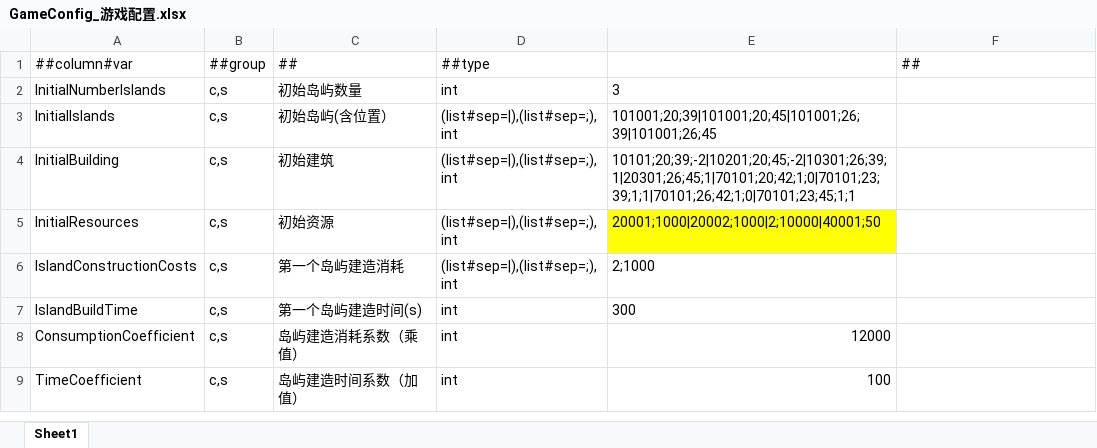
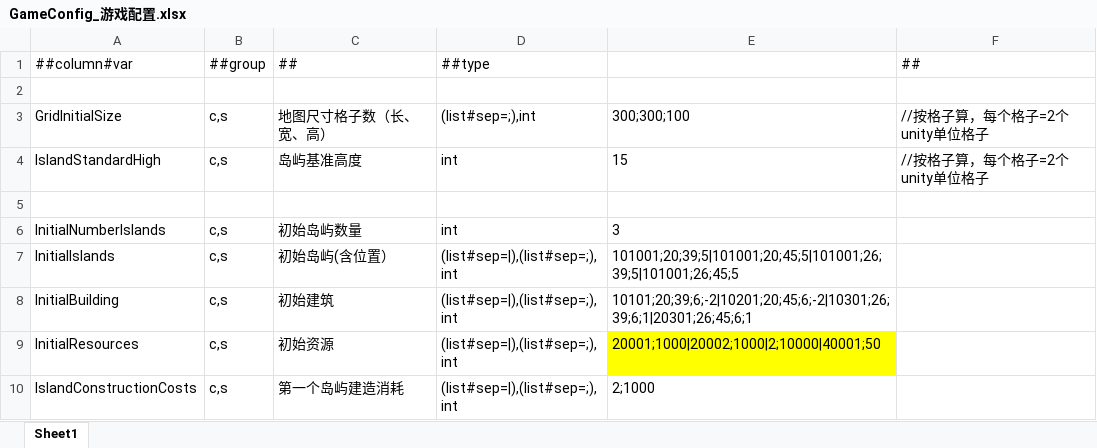
Before and after one commit to leonsirui/AI-Unity-Framework, an Excel workbook: LubanTools/DesignerConfigs/Datas/GameConfig_游戏配置.xlsx, sheet Sheet1, drawn as a sheet; only a part is shown; the shorter side is filled out with more unchanged rows; values as stored, in another font and other column widths than the file's, no borders; addresses are those after the commit; the diff names each change by its address in the sheet, - before the commit and + after, or states it on an @@ line.

```diff
--- a/LubanTools/DesignerConfigs/Datas/GameConfig_游戏配置.xlsx (sheet Sheet1)
+++ b/LubanTools/DesignerConfigs/Datas/GameConfig_游戏配置.xlsx (sheet Sheet1)
+row 2: (empty)
+row 3: GridInitialSize | c,s | 地图尺寸格子数（长、宽、高） | (list#sep=;),int | 300;300;100 | //按格子算，每个格子=2个unity单位格子
+row 4: IslandStandardHigh | c,s | 岛屿基准高度 | int | 15 | //按格子算，每个格子=2个unity单位格子
+row 5: (empty)
-E7: 101001;20;39|101001;20;45|101001;26;39|101001;26;45
+E7: 101001;20;39;5|101001;20;45;5|101001;26;39;5|101001;26;45;5
-E8: 10101;20;39;-2|10201;20;45;-2|10301;26;39;1|20301;26;45;1|70101;20;42;1;0|70101;23;39;1;1|70101;26;42;1;0|70101;23;45;1;1
+E8: 10101;20;39;6;-2|10201;20;45;6;-2|10301;26;39;6;1|20301;26;45;6;1
```
Also changed, not shown: LubanTools/DesignerConfigs/Datas/BuildingLevel_建筑等级表.xlsx, LubanTools/DesignerConfigs/Datas/IslandLevel_岛屿等级表.xlsx, 33 other files.
